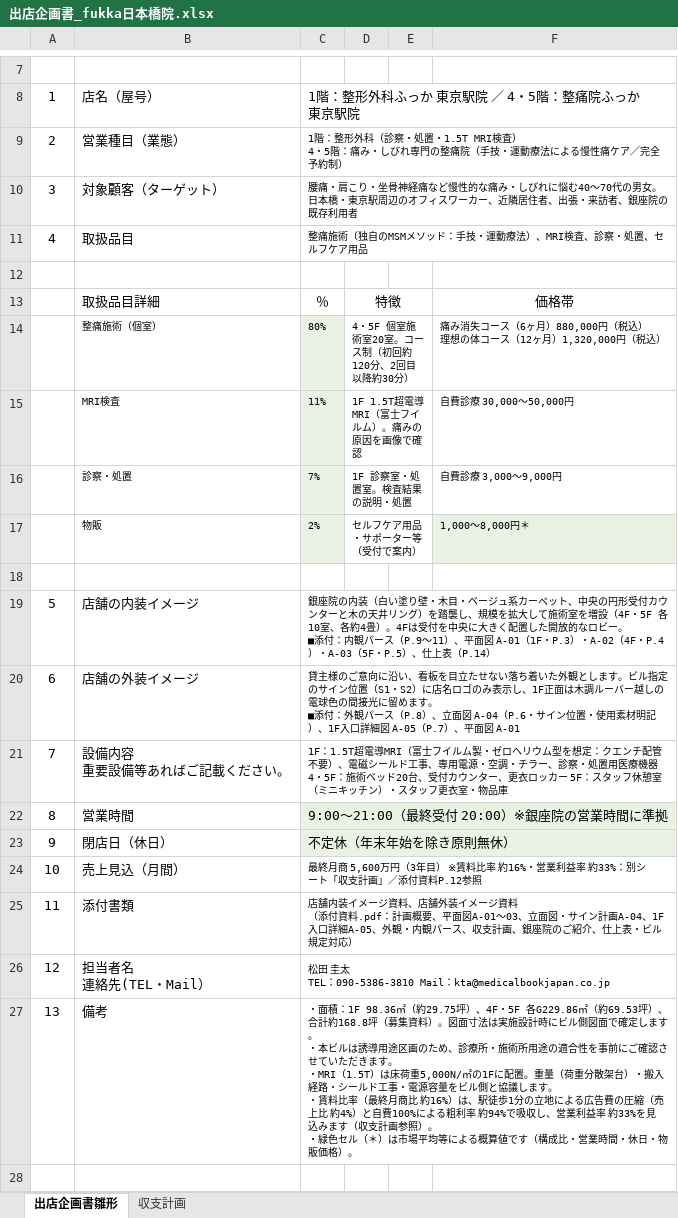
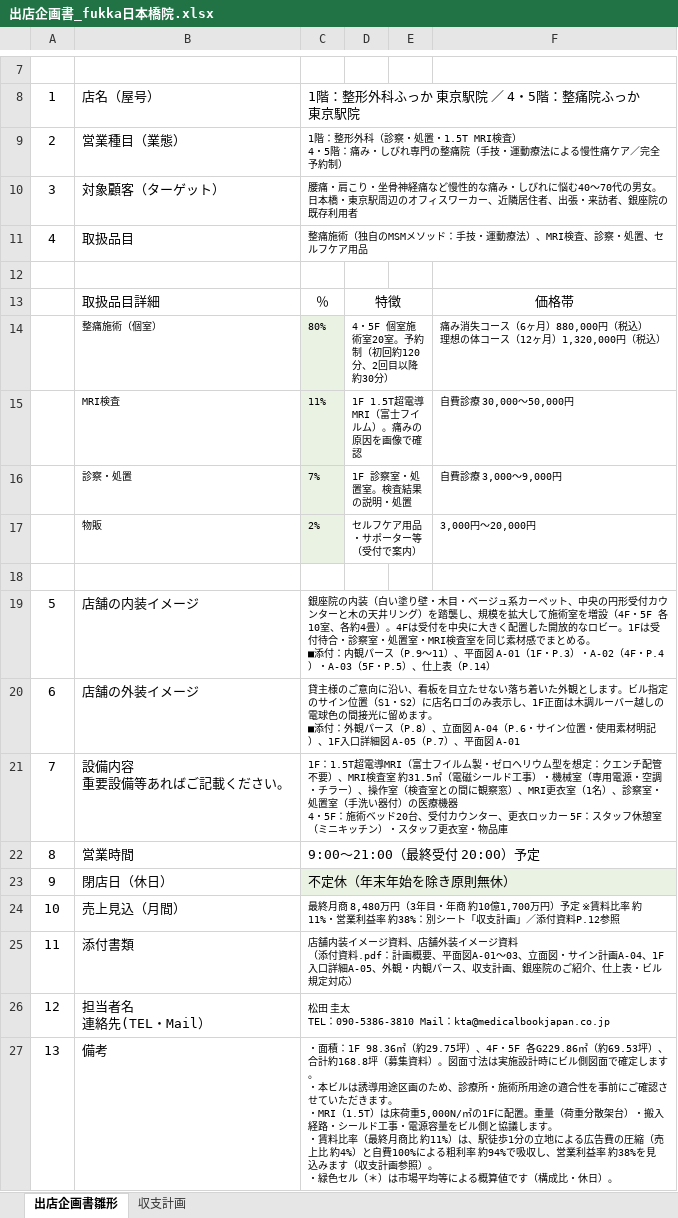
Before and after one commit to ktarpt-spec/-, an Excel workbook: 出店企画_日本橋WASAMI/output/出店企画書_fukka日本橋院.xlsx, sheet 出店企画書雛形, drawn as a sheet; only a part is shown, gaps mark what is left out; values as stored, in another font and other column widths than the file's, no borders; ↵ is a line break in a cell; the diff names each change by its address in the sheet, - before the commit and + after, or states it on an @@ line.

```diff
--- a/出店企画_日本橋WASAMI/output/出店企画書_fukka日本橋院.xlsx (sheet 出店企画書雛形)
+++ b/出店企画_日本橋WASAMI/output/出店企画書_fukka日本橋院.xlsx (sheet 出店企画書雛形)
-D14: 4・5F 個室施術室20室。コース制（初回約120分、2回目以降約30分）
+D14: 4・5F 個室施術室20室。予約制（初回約120分、2回目以降約30分）
-F17: 1,000～8,000円＊
+F17: 3,000円〜20,000円
-F17 fill: #EAF2E3
+F17 fill: none
-C19: …ロビー。 ↵ ■添付…
+C19: …ロビー。1Fは受付待合・診察室・処置室・MRI検査室を同じ素材感でまとめる。 ↵ ■添付…
-C21: …不要）、電磁シールド工事、専用電源・空調・チラー、診察・処置用医療機器…
+C21: …不要）、MRI検査室 約31.5㎡（電磁シールド工事）・機械室（専用電源・空調・チラー）、操作室（検査室との間に観察窓）、MRI更衣室（1名）、診察室・処置室（手洗い器付）の医療機器…
-C22: 9:00～21:00（最終受付 20:00）※銀座院の営業時間に準拠
+C22: 9:00～21:00（最終受付 20:00）予定
-C22 fill: #EAF2E3
+C22 fill: none
-C24: …終月商 5,600万円（3年目） ※賃料比率 約16%・営業利益率 約33%：別シー…
+C24: …終月商 8,480万円（3年目・年商 約10億1,700万円）予定 ※賃料比率 約11%・営業利益率 約38%：別シー…
-C27: …商比 約16%）は、駅徒歩1分の立地による広告費の圧縮（売上比 約4%）と自費100%による粗利率 約94%で吸収し、営業利益率 約33%を見込みます（収支計画参照）。 ↵ ・緑色セル（＊）は市場平均等による概算値です（構成比・営業時間・休日・物販価格）。
+C27: …商比 約11%）は、駅徒歩1分の立地による広告費の圧縮（売上比 約4%）と自費100%による粗利率 約94%で吸収し、営業利益率 約38%を見込みます（収支計画参照）。 ↵ ・緑色セル（＊）は市場平均等による概算値です（構成比・休日）。
```
Also changed, not shown: sheet 収支計画, 9 other files.
